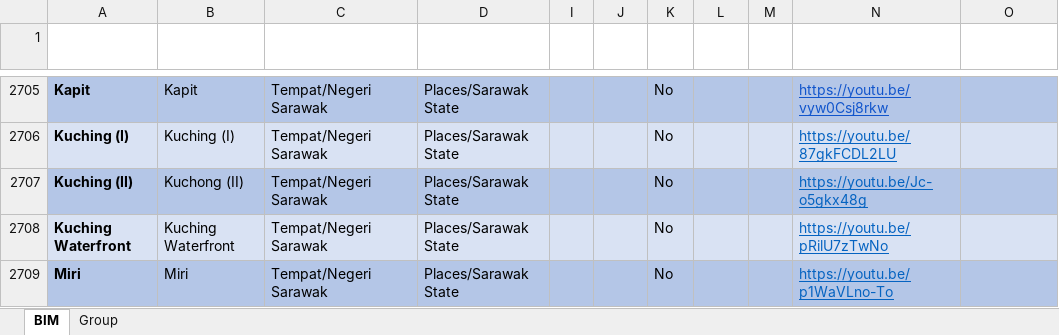
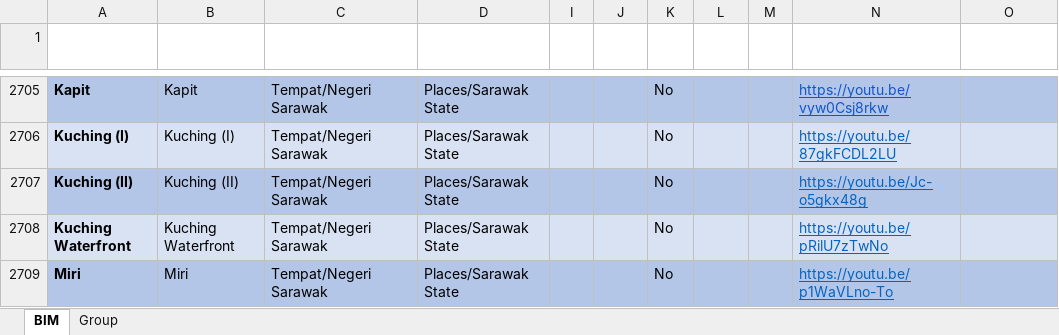
Before and after one commit to malaysiafederationofthedeaf/ggb-mfd-project, an Excel workbook: public/assets/BIM.xlsx, sheet BIM, drawn as a sheet; only a part is shown, gaps mark what is left out; values as stored, in another font and other column widths than the file's, no borders; charts and pictures and conditional formats and table styles not drawn; the diff names each change by its address in the sheet, - before the commit and + after, or states it on an @@ line.

Commit message:
update BIM Sheet Sarawak III

```diff
--- a/public/assets/BIM.xlsx (sheet BIM)
+++ b/public/assets/BIM.xlsx (sheet BIM)
-B2707 (Word): Kuchong (II)
+B2707 (Word): Kuching (II)
```
